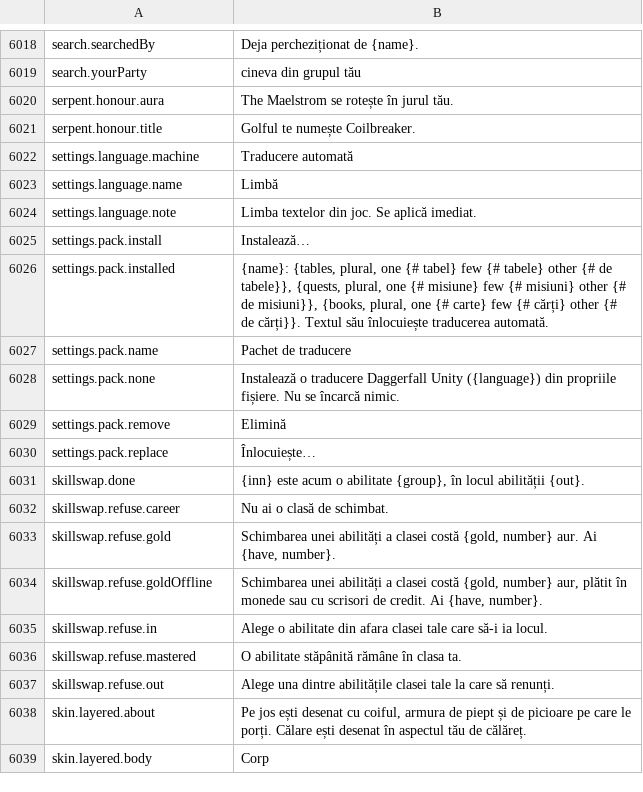
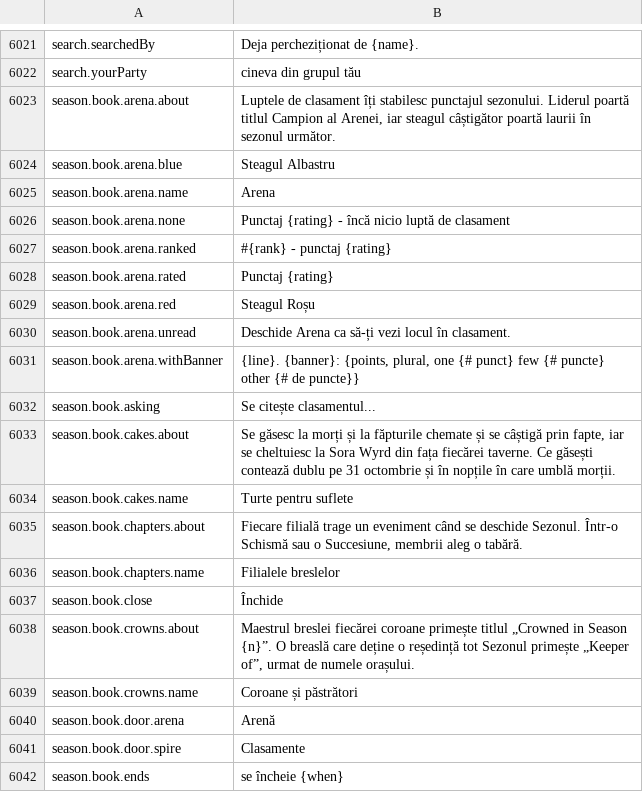
Before and after one commit to Hazerre/daggerfall-js-source, a CSV file: locales/ro/Port_Strings.csv, drawn as a sheet; only a part is shown, gaps mark what is left out; the shorter side is filled out with more unchanged rows; the diff covers the shown part only.

```diff
--- a/locales/ro/Port_Strings.csv
+++ b/locales/ro/Port_Strings.csv
@@ -6021 +6024,21 @@ search.searchedBy,"Deja percheziționat de {name}."
 search.yourParty,"cineva din grupul tău"
+season.book.arena.about,"Luptele de clasament îți stabilesc punctajul sezonului. Liderul poartă titlul Campion al Arenei, iar steagul câștigător poartă laurii în sezonul următor."
+season.book.arena.blue,"Steagul Albastru"
+season.book.arena.name,"Arena"
+season.book.arena.none,"Punctaj {rating} - încă nicio luptă de clasament"
+season.book.arena.ranked,"#{rank} - punctaj {rating}"
+season.book.arena.rated,"Punctaj {rating}"
+season.book.arena.red,"Steagul Roșu"
+season.book.arena.unread,"Deschide Arena ca să-ți vezi locul în clasament."
+season.book.arena.withBanner,"{line}. {banner}: {points, plural, one {# punct} few {# puncte} other {# de puncte}}"
+season.book.asking,"Se citește clasamentul..."
+season.book.cakes.about,"Se găsesc la morți și la făpturile chemate și se câștigă prin fapte, iar se cheltuiesc la Sora Wyrd din fața fiecărei taverne. Ce găsești contează dublu pe 31 octombrie și în nopțile în care umblă morții."
+season.book.cakes.name,"Turte pentru suflete"
+season.book.chapters.about,"Fiecare filială trage un eveniment când se deschide Sezonul. Într-o Schismă sau o Succesiune, membrii aleg o tabără."
+season.book.chapters.name,"Filialele breslelor"
+season.book.close,"Închide"
+season.book.crowns.about,"Maestrul breslei fiecărei coroane primește titlul „Crowned in Season {n}”. O breaslă care deține o reședință tot Sezonul primește „Keeper of”, urmat de numele orașului."
+season.book.crowns.name,"Coroane și păstrători"
+season.book.door.arena,"Arenă"
+season.book.door.spire,"Clasamente"
+season.book.ends,"se încheie {when}"
```
Also changed, not shown: 47 added rows elsewhere in this file, locales/es/Port_Strings.csv, locales/fr/Port_Strings.csv, 48 other files.
